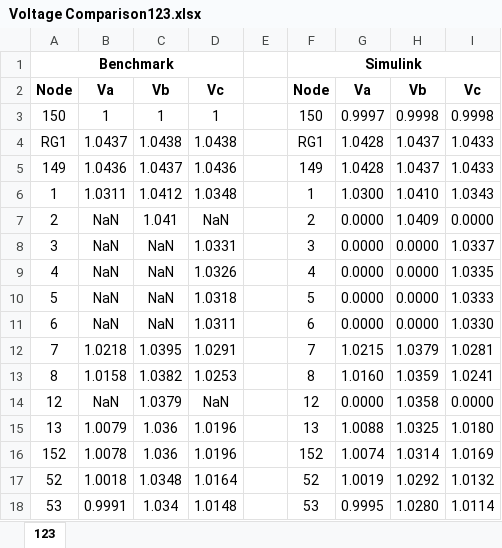
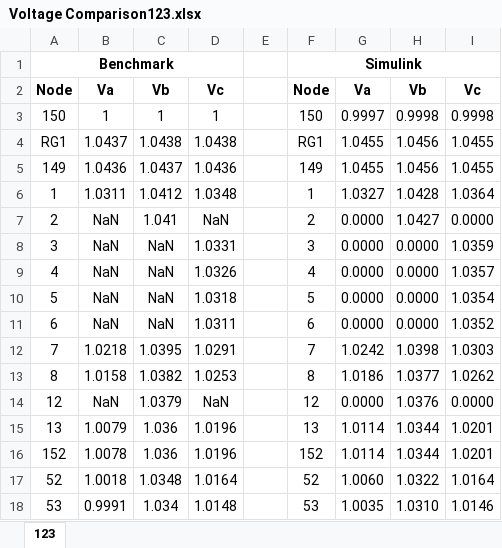
Before and after one commit to arunsuresh990/IEEE-123-bus-Distribution-Feeder-Discrete-Simulink-Model, an Excel workbook: Simulink 2019b V1/Documents/Voltage Comparison123.xlsx, sheet 123, drawn as a sheet; only a part is shown; values as stored, in another font and other column widths than the file's, no borders; the diff covers the shown part only; the diff names each change by its address in the sheet, - before the commit and + after, or states it on an @@ line.

```diff
--- a/Simulink 2019b V1/Documents/Voltage Comparison123.xlsx (sheet 123)
+++ b/Simulink 2019b V1/Documents/Voltage Comparison123.xlsx (sheet 123)
-G4:G5: 1.0428
+G4:G5: 1.0455
-H4:H5: 1.0437
+H4:H5: 1.0456
-I4:I5: 1.0433
+I4:I5: 1.0455
-G6: 1.0300
+G6: 1.0327
-H6: 1.0410
+H6: 1.0428
-I6: 1.0343
+I6: 1.0364
-H7: 1.0409
+H7: 1.0427
-I8: 1.0337
+I8: 1.0359
-I9: 1.0335
+I9: 1.0357
-I10: 1.0333
+I10: 1.0354
-I11: 1.0330
+I11: 1.0352
-G12: 1.0215
+G12: 1.0242
-H12: 1.0379
+H12: 1.0398
-I12: 1.0281
+I12: 1.0303
-G13: 1.0160
+G13: 1.0186
-H13: 1.0359
+H13: 1.0377
-I13: 1.0241
+I13: 1.0262
-H14: 1.0358
+H14: 1.0376
-G15: 1.0088
+G15: 1.0114
-H15: 1.0325
+H15: 1.0344
-I15: 1.0180
+I15: 1.0201
-G16: 1.0074
+G16: 1.0114
-H16: 1.0314
+H16: 1.0344
-I16: 1.0169
+I16: 1.0201
-G17: 1.0019
+G17: 1.0060
-H17: 1.0292
+H17: 1.0322
-I17: 1.0132
+I17: 1.0164
-G18: 0.9995
+G18: 1.0035
-H18: 1.0280
+H18: 1.0310
-I18: 1.0114
+I18: 1.0146
```
Also changed, not shown: 238 edited cells elsewhere in this sheet, 1 other file.
